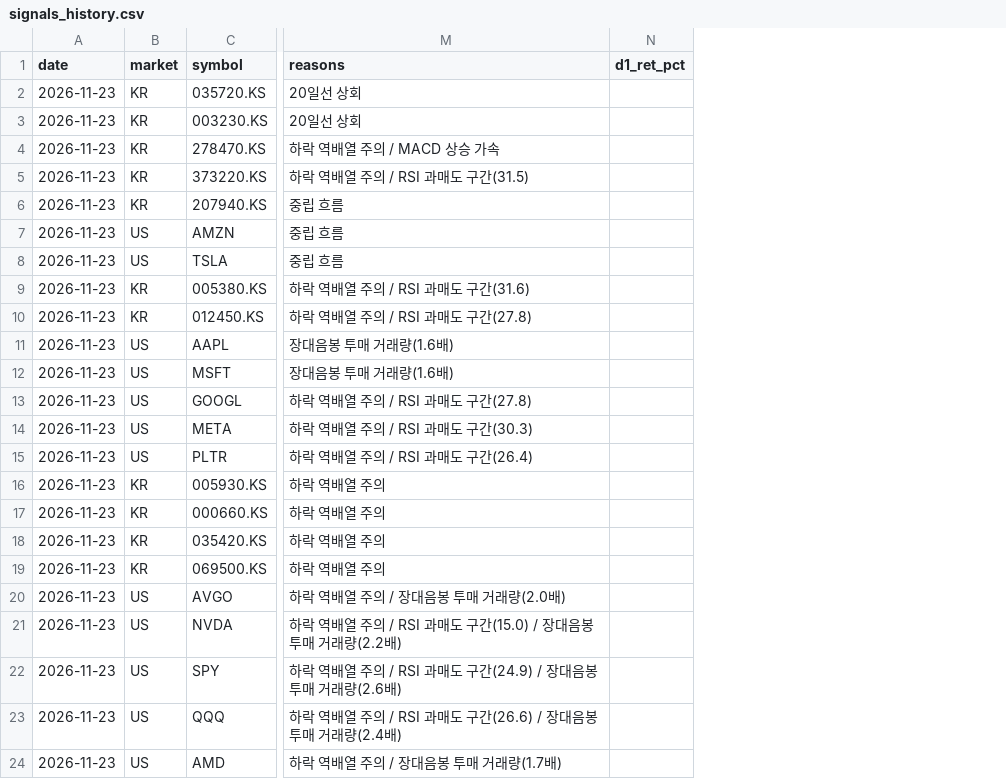
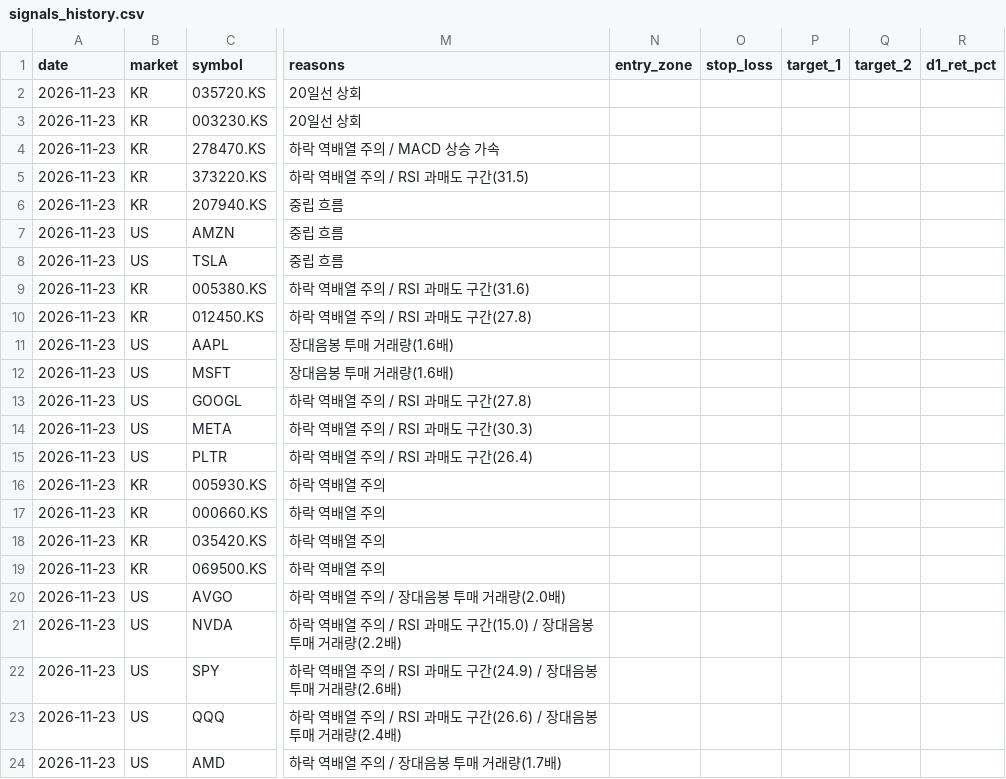
Before and after one commit to lee-kwang-hyung/stock-quant-auto, a CSV file: data/signals_history.csv, drawn as a sheet; only a part is shown, gaps mark what is left out; the diff names each change by its address in the sheet, - before the commit and + after, or states it on an @@ line.

```diff
--- a/data/signals_history.csv
+++ b/data/signals_history.csv
+column N (entry_zone), empty
+column O (stop_loss), empty
+column P (target_1), empty
+column Q (target_2), empty
```
Also changed, not shown: 2 other files.
